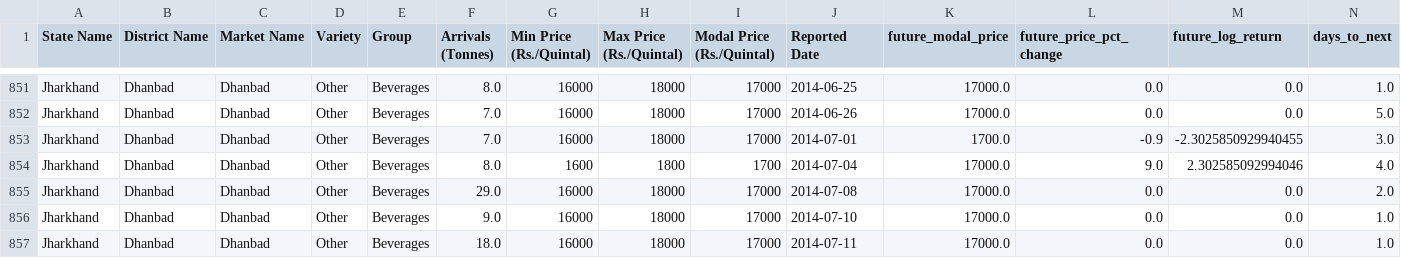
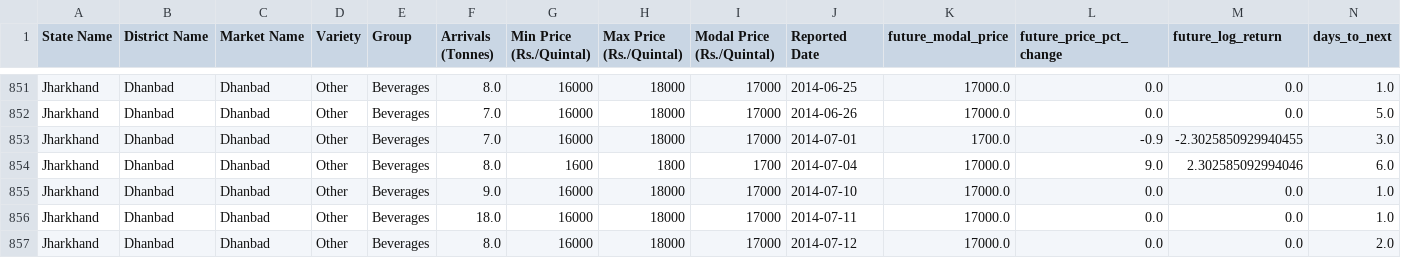
Before and after one commit to tanmay202/AgroVision-ML, a CSV file: member2-price-volatility/data/processed/tea_timeseries.csv, drawn as a sheet; only a part is shown, gaps mark what is left out; the shorter side is filled out with more unchanged rows; the diff covers the shown part only.

```diff
--- a/member2-price-volatility/data/processed/tea_timeseries.csv
+++ b/member2-price-volatility/data/processed/tea_timeseries.csv
@@ -853,4 +853,3 @@ Jharkhand,Dhanbad,Dhanbad,Other,Beverages,7.0,16000,18000,17000,2014-06-26,17000
 Jharkhand,Dhanbad,Dhanbad,Other,Beverages,7.0,16000,18000,17000,2014-07-01,1700.0,-0.9,-2.3025850929940455,3.0
-Jharkhand,Dhanbad,Dhanbad,Other,Beverages,8.0,1600,1800,1700,2014-07-04,17000.0,9.0,2.302585092994046,4.0
-Jharkhand,Dhanbad,Dhanbad,Other,Beverages,29.0,16000,18000,17000,2014-07-08,17000.0,0.0,0.0,2.0
+Jharkhand,Dhanbad,Dhanbad,Other,Beverages,8.0,1600,1800,1700,2014-07-04,17000.0,9.0,2.302585092994046,6.0
 Jharkhand,Dhanbad,Dhanbad,Other,Beverages,9.0,16000,18000,17000,2014-07-10,17000.0,0.0,0.0,1.0
```
Also changed, not shown: 6 removed rows and 8 edited cells elsewhere in this file, member2-price-volatility/data/processed/tea_cleaned.csv, member2-price-volatility/data/processed/tea_lag_features.csv, 22 other files.
